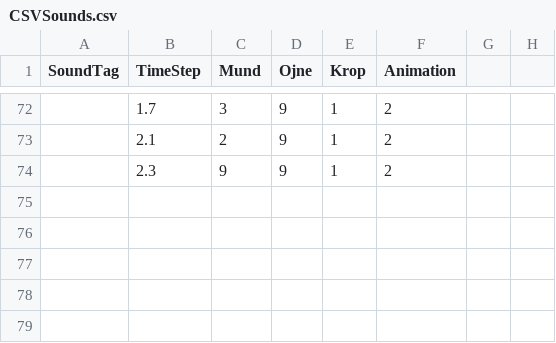
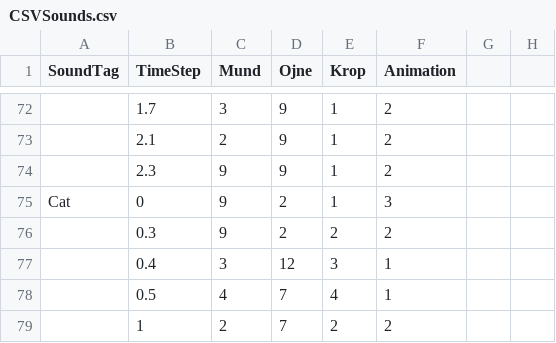
Before and after one commit to sigurdJohannsen/paplyd, a CSV file: Assets/Resources/CSVSounds.csv, drawn as a sheet; only a part is shown, gaps mark what is left out; the diff names each change by its address in the sheet, - before the commit and + after, or states it on an @@ line.

```diff
--- a/Assets/Resources/CSVSounds.csv
+++ b/Assets/Resources/CSVSounds.csv
+row 75: Cat | 0 | 9 | 2 | 1 | 3
+row 76:  | 0.3 | 9 | 2 | 2 | 2
+row 77:  | 0.4 | 3 | 12 | 3 | 1
+row 78:  | 0.5 | 4 | 7 | 4 | 1
+row 79:  | 1 | 2 | 7 | 2 | 2
```
Also changed, not shown: 2 other files.
